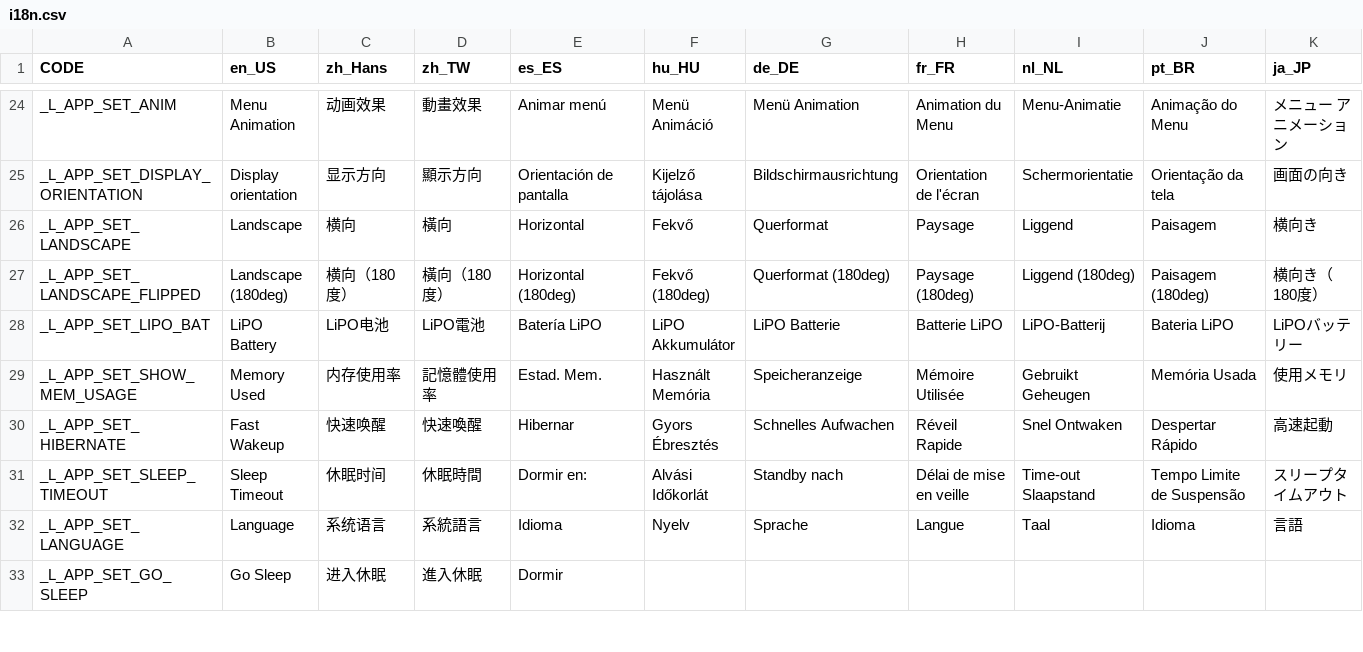
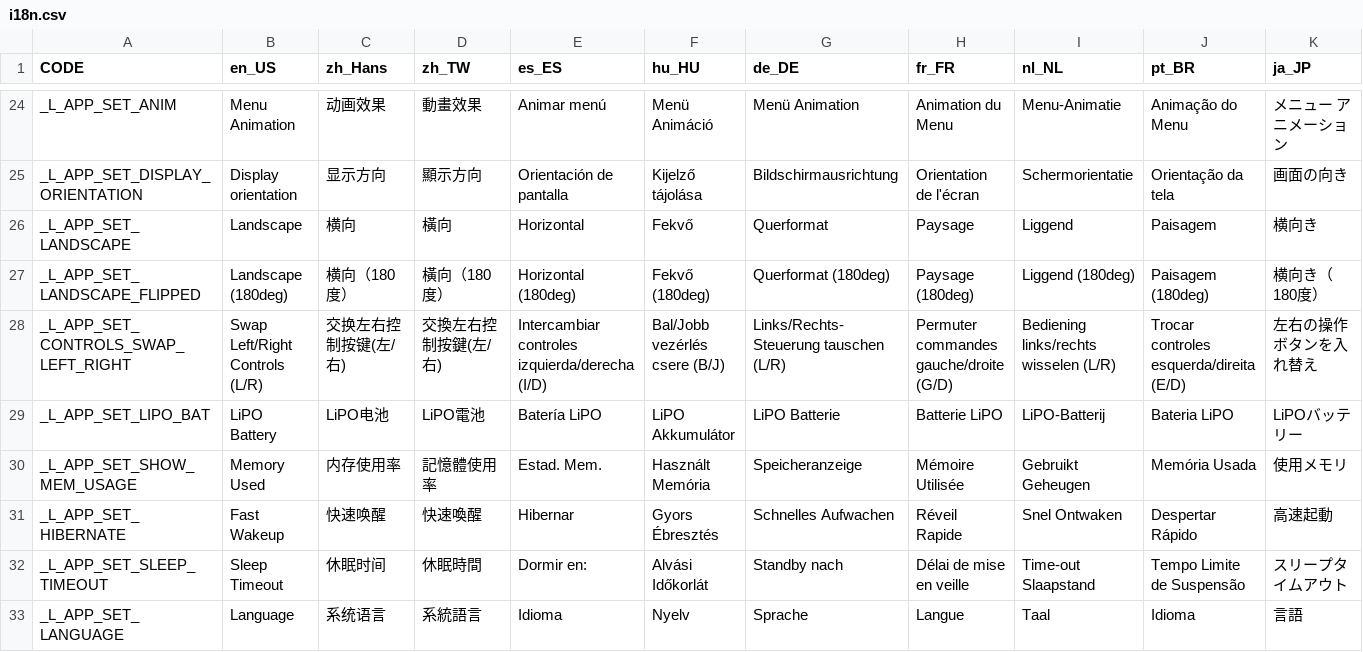
Before and after one commit to Darkshadow3582/pixl.js, a CSV file: fw/data/i18n.csv, drawn as a sheet; only a part is shown, gaps mark what is left out; the shorter side is filled out with more unchanged rows; rows hold the shown columns only; the diff names each change by its address in the sheet, - before the commit and + after, or states it on an @@ line.

Commit message:
feat: add swap left/right controls option

```diff
--- a/fw/data/i18n.csv
+++ b/fw/data/i18n.csv
+row 28: _L_APP_SET_CONTROLS_SWAP_LEFT_RIGHT | Swap Left/Right Controls (L/R) | 交换左右控制按键(左/右) | 交換左右控制按鍵(左/右) | Intercambiar controles izquierda/derecha (I/D) | Bal/Jobb vezérlés csere (B/J) | Links/Rechts-Steuerung tauschen (L/R) | Permuter commandes gauche/droite (G/D) | Bediening links/rechts wisselen (L/R) | Trocar controles esquerda/direita (E/D) | 左右の操作ボタンを入れ替え
```
Also changed, not shown: 21 other files.
